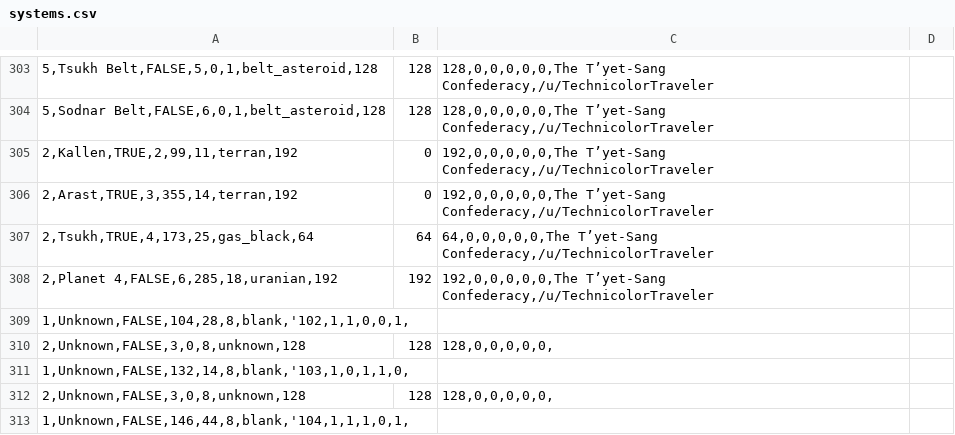
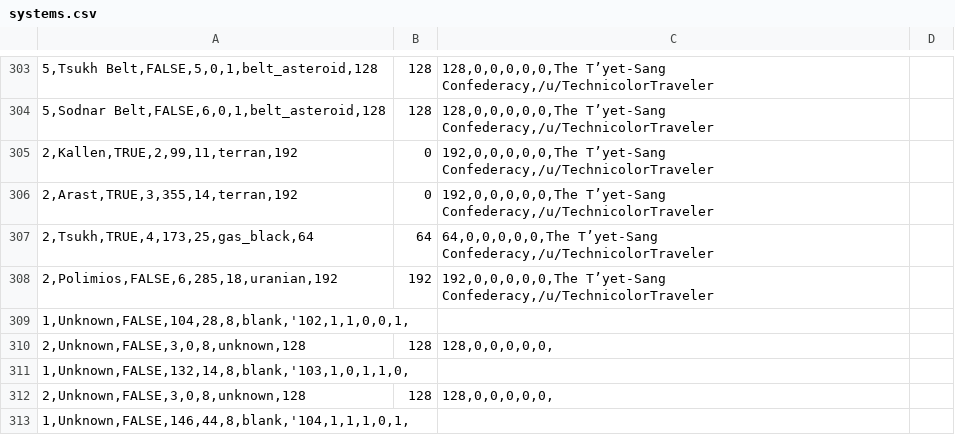
Before and after one commit to ophereon/StarMap, a CSV file: systems.csv, drawn as a sheet; only a part is shown, gaps mark what is left out; the diff names each change by its address in the sheet, - before the commit and + after, or states it on an @@ line.

Commit message:
171231 11:58

```diff
--- a/systems.csv
+++ b/systems.csv
-A308: 2,Planet 4,FALSE,6,285,18,uranian,192
+A308: 2,Polimios,FALSE,6,285,18,uranian,192
```
